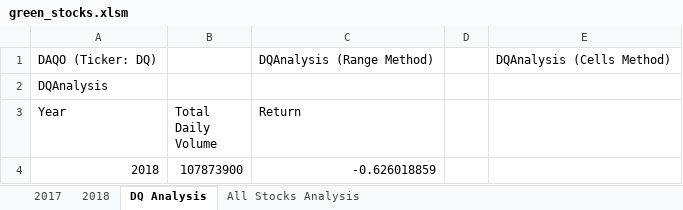
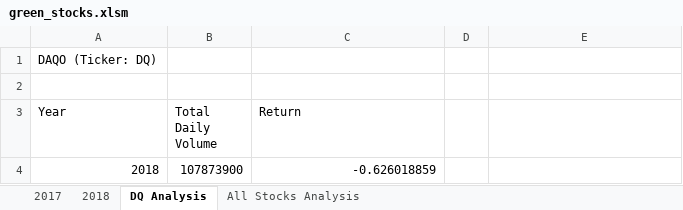
Before and after one commit to DmanDJs1/stock-analysis, an Excel workbook: green_stocks.xlsm, sheet DQ Analysis, drawn as a sheet; values as stored, in another font and other column widths than the file's, no borders; charts and pictures not drawn; the diff names each change by its address in the sheet, - before the commit and + after, or states it on an @@ line.

```diff
--- a/green_stocks.xlsm (sheet DQ Analysis)
+++ b/green_stocks.xlsm (sheet DQ Analysis)
-C1 (Return): DQAnalysis (Range Method)
+C1 (Return): (empty)
-E1: DQAnalysis (Cells Method)
+E1: (empty)
-A2 (Year): DQAnalysis
+A2 (Year): (empty)
```
Also changed, not shown: sheet All Stocks Analysis, charts or pictures.
